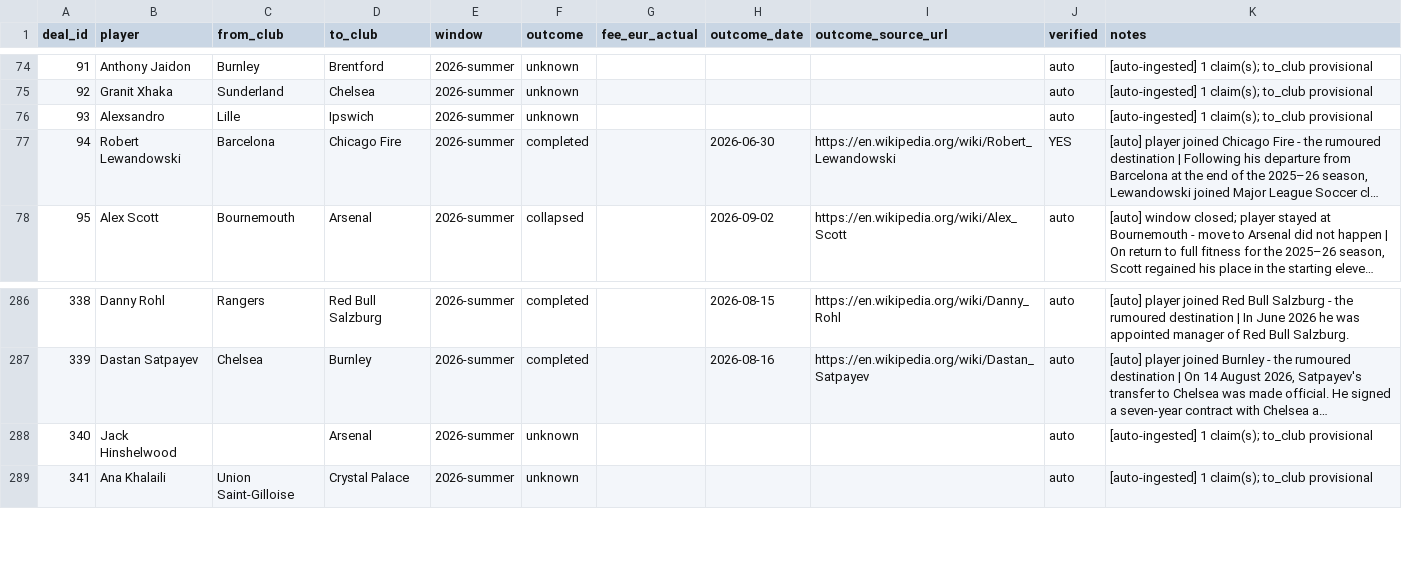
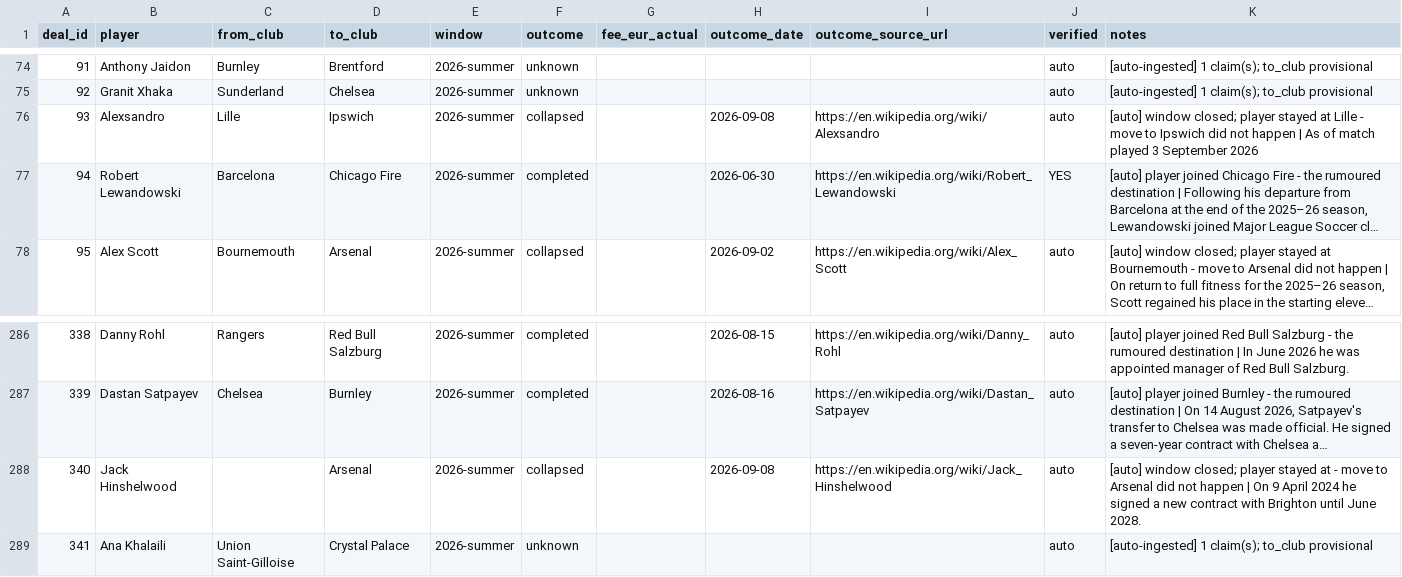
Before and after one commit to har27il/transfer-truth, a CSV file: ground-truth/deals.csv, drawn as a sheet; only a part is shown, gaps mark what is left out; long unchanged cells end in …; the diff names each change by its address in the sheet, - before the commit and + after, or states it on an @@ line.

```diff
--- a/ground-truth/deals.csv
+++ b/ground-truth/deals.csv
-F76 (outcome): unknown
+F76 (outcome): collapsed
-H76 (outcome_date): (empty)
+H76 (outcome_date): 2026-09-08
-I76 (outcome_source_url): (empty)
+I76 (outcome_source_url): https://en.wikipedia.org/wiki/Alexsandro
-K76 (notes): [auto-ingested] 1 claim(s); to_club provisional
+K76 (notes): [auto] window closed; player stayed at Lille - move to Ipswich did not happen | As of match played 3 September 2026
-F288 (outcome): unknown
+F288 (outcome): collapsed
-H288 (outcome_date): (empty)
+H288 (outcome_date): 2026-09-08
-I288 (outcome_source_url): (empty)
+I288 (outcome_source_url): https://en.wikipedia.org/wiki/Jack_Hinshelwood
-K288 (notes): [auto-ingested] 1 claim(s); to_club provisional
+K288 (notes): [auto] window closed; player stayed at - move to Arsenal did not happen | On 9 April 2024 he signed a new contract with Brighton until June 2028.
```
Also changed, not shown: 2 other files.
